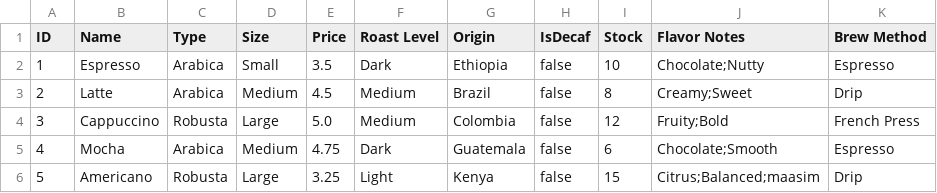
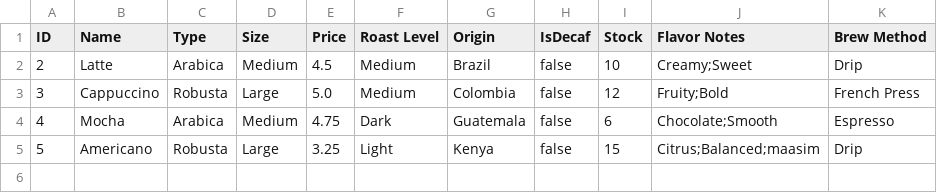
Before and after one commit to Nagabtac/Compro2-intelli, a CSV file: coffee_list.csv, drawn as a sheet.

Commit message:
ok1

```diff
--- a/coffee_list.csv
+++ b/coffee_list.csv
@@ -1,4 +1,3 @@
 ID,Name,Type,Size,Price,Roast Level,Origin,IsDecaf,Stock,Flavor Notes,Brew Method
-1,Espresso,Arabica,Small,3.5,Dark,Ethiopia,false,10,Chocolate;Nutty,Espresso
-2,Latte,Arabica,Medium,4.5,Medium,Brazil,false,8,Creamy;Sweet,Drip
+2,Latte,Arabica,Medium,4.5,Medium,Brazil,false,10,Creamy;Sweet,Drip
 3,Cappuccino,Robusta,Large,5.0,Medium,Colombia,false,12,Fruity;Bold,French Press
```
